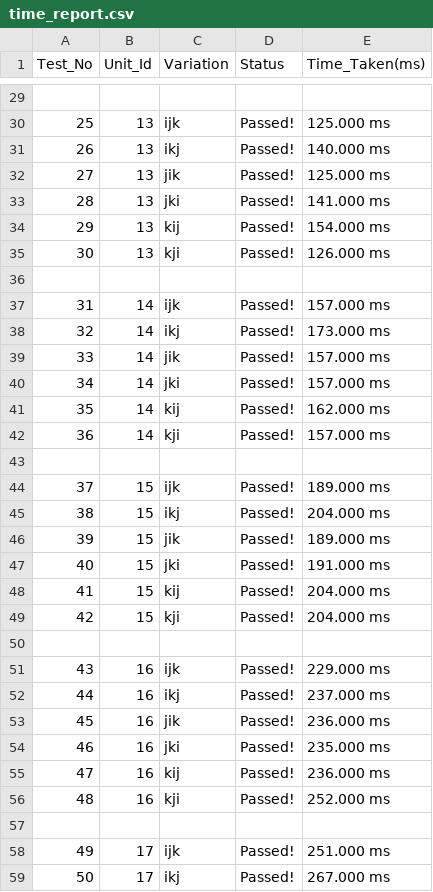
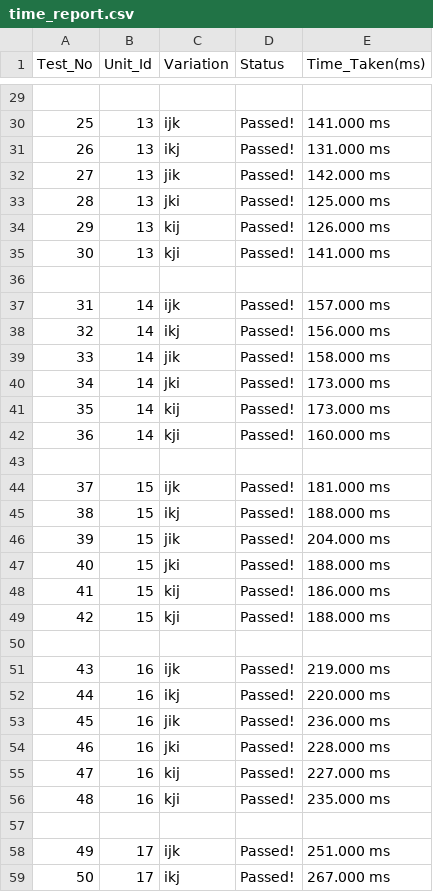
Before and after one commit to john-jehiel/matrix-multiplication, a CSV file: Results/time_report.csv, drawn as a sheet; only a part is shown, gaps mark what is left out; the diff covers the shown part only.

```diff
--- a/Results/time_report.csv
+++ b/Results/time_report.csv
@@ -29,29 +29,29 @@ Test_No, Unit_Id, Variation, Status, Time_Taken(ms)
 
-25, 13, ijk, Passed!,  125.000 ms
-26, 13, ikj, Passed!,  140.000 ms
-27, 13, jik, Passed!,  125.000 ms
-28, 13, jki, Passed!,  141.000 ms
-29, 13, kij, Passed!,  154.000 ms
-30, 13, kji, Passed!,  126.000 ms
+25, 13, ijk, Passed!,  141.000 ms
+26, 13, ikj, Passed!,  131.000 ms
+27, 13, jik, Passed!,  142.000 ms
+28, 13, jki, Passed!,  125.000 ms
+29, 13, kij, Passed!,  126.000 ms
+30, 13, kji, Passed!,  141.000 ms
 
 31, 14, ijk, Passed!,  157.000 ms
-32, 14, ikj, Passed!,  173.000 ms
-33, 14, jik, Passed!,  157.000 ms
-34, 14, jki, Passed!,  157.000 ms
-35, 14, kij, Passed!,  162.000 ms
-36, 14, kji, Passed!,  157.000 ms
+32, 14, ikj, Passed!,  156.000 ms
+33, 14, jik, Passed!,  158.000 ms
+34, 14, jki, Passed!,  173.000 ms
+35, 14, kij, Passed!,  173.000 ms
+36, 14, kji, Passed!,  160.000 ms
 
-37, 15, ijk, Passed!,  189.000 ms
-38, 15, ikj, Passed!,  204.000 ms
-39, 15, jik, Passed!,  189.000 ms
-40, 15, jki, Passed!,  191.000 ms
-41, 15, kij, Passed!,  204.000 ms
-42, 15, kji, Passed!,  204.000 ms
+37, 15, ijk, Passed!,  181.000 ms
+38, 15, ikj, Passed!,  188.000 ms
+39, 15, jik, Passed!,  204.000 ms
+40, 15, jki, Passed!,  188.000 ms
+41, 15, kij, Passed!,  186.000 ms
+42, 15, kji, Passed!,  188.000 ms
 
-43, 16, ijk, Passed!,  229.000 ms
-44, 16, ikj, Passed!,  237.000 ms
+43, 16, ijk, Passed!,  219.000 ms
+44, 16, ikj, Passed!,  220.000 ms
 45, 16, jik, Passed!,  236.000 ms
-46, 16, jki, Passed!,  235.000 ms
-47, 16, kij, Passed!,  236.000 ms
-48, 16, kji, Passed!,  252.000 ms
+46, 16, jki, Passed!,  228.000 ms
+47, 16, kij, Passed!,  227.000 ms
+48, 16, kji, Passed!,  235.000 ms
 
```
Also changed, not shown: 81 edited cells elsewhere in this file, 3 other files.
